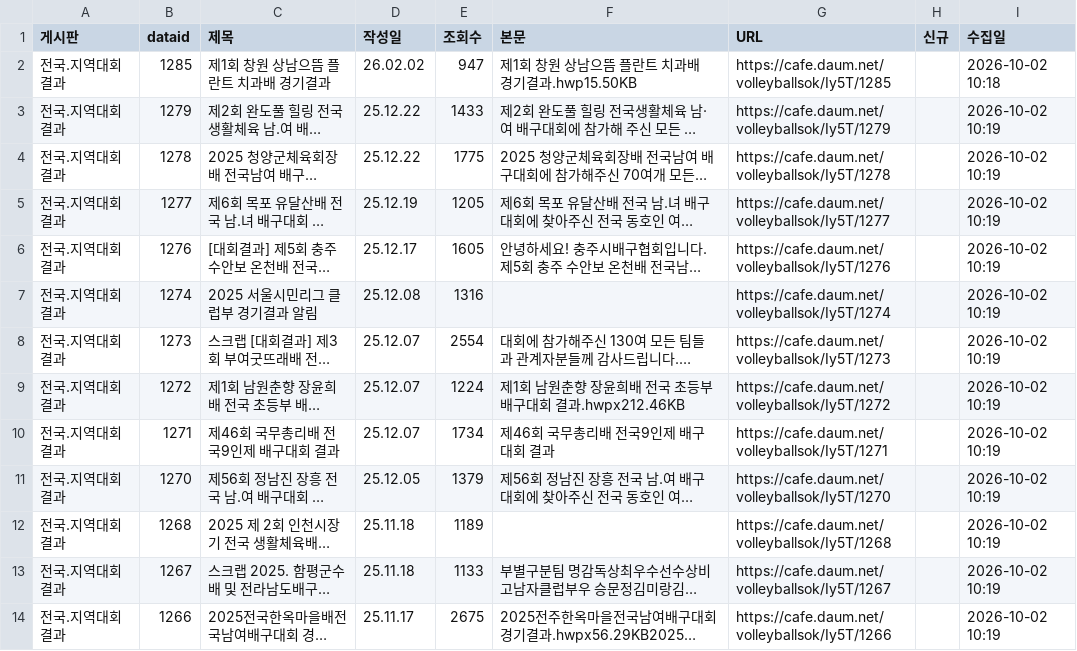
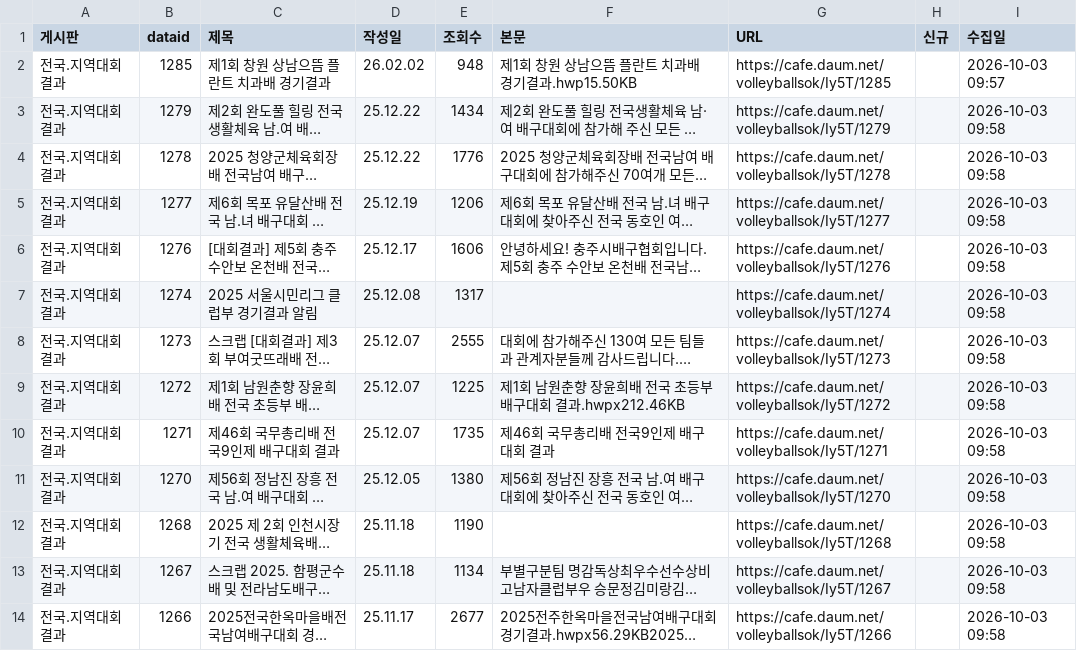
Before and after one commit to yp127/volleyball-data, a CSV file: cafe_results.csv, drawn as a sheet; only a part is shown; long unchanged cells end in …; the diff covers the shown part only; the diff names each change by its address in the sheet, - before the commit and + after, or states it on an @@ line.

```diff
--- a/cafe_results.csv
+++ b/cafe_results.csv
-E2 (조회수): 947
+E2 (조회수): 948
-I2 (수집일): 2026-10-02 10:18
+I2 (수집일): 2026-10-03 09:57
-E3 (조회수): 1433
+E3 (조회수): 1434
-I3:I14 (수집일): 2026-10-02 10:19
+I3:I14 (수집일): 2026-10-03 09:58
-E4 (조회수): 1775
+E4 (조회수): 1776
-E5 (조회수): 1205
+E5 (조회수): 1206
-E6 (조회수): 1605
+E6 (조회수): 1606
-E7 (조회수): 1316
+E7 (조회수): 1317
-E8 (조회수): 2554
+E8 (조회수): 2555
-E9 (조회수): 1224
+E9 (조회수): 1225
-E10 (조회수): 1734
+E10 (조회수): 1735
-E11 (조회수): 1379
+E11 (조회수): 1380
-E12 (조회수): 1189
+E12 (조회수): 1190
-E13 (조회수): 1133
+E13 (조회수): 1134
-E14 (조회수): 2675
+E14 (조회수): 2677
```
Also changed, not shown: 94 edited cells elsewhere in this file, 1 other file.
